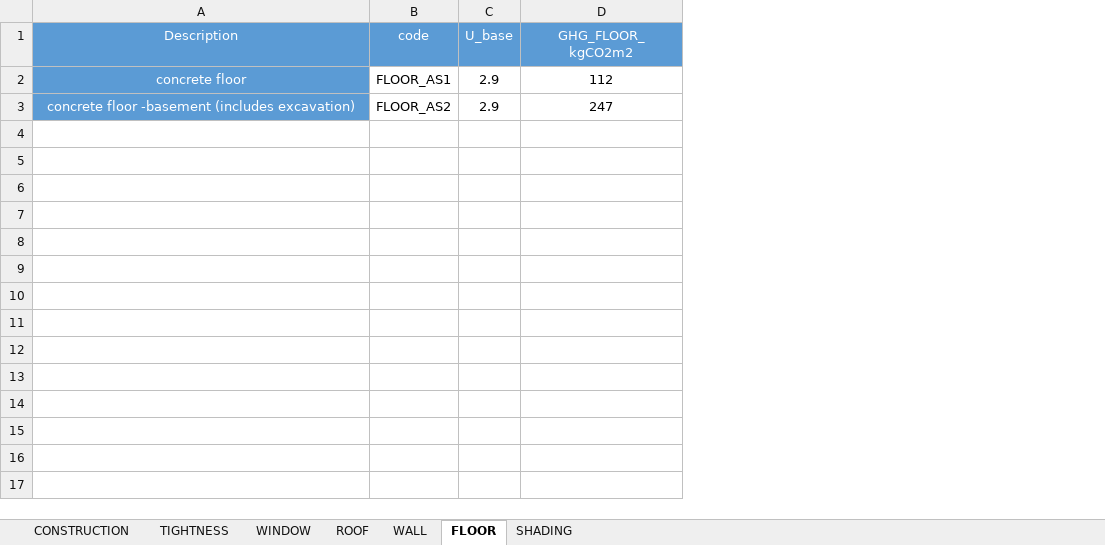
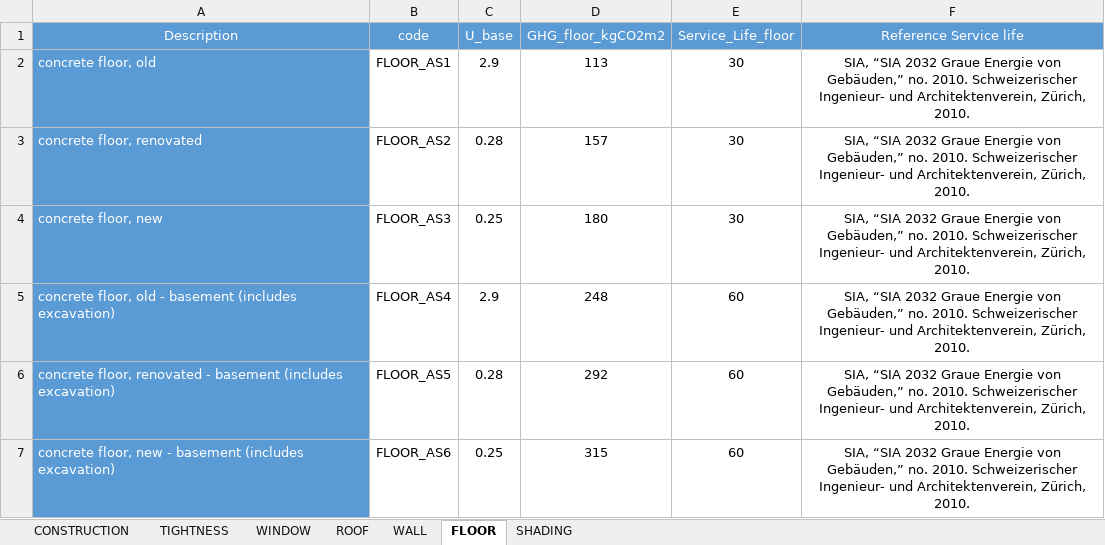
Before and after one commit to architecture-building-systems/CityEnergyAnalyst, an Excel workbook: cea/databases/SG/assemblies/ENVELOPE.xlsx, sheet FLOOR, drawn as a sheet; values as stored, in another font and other column widths than the file's, no borders; removed rows and columns are numbered as before the commit, all else as after; the diff names each change by its address in the sheet, - before the commit and + after, or states it on an @@ line.

```diff
--- a/cea/databases/SG/assemblies/ENVELOPE.xlsx (sheet FLOOR)
+++ b/cea/databases/SG/assemblies/ENVELOPE.xlsx (sheet FLOOR)
-column D (GHG_FLOOR_kgCO2m2), rows 2-3: 112 | 247
+column D (GHG_floor_kgCO2m2), row 2: 113; row 5: 248
+column E (Service_Life_floor), row 2: 30; row 5: 60
+column F (Reference Service life), row 2: SIA, “SIA 2032 Graue Energie von Gebäuden,” no. 2010. Schweizerischer Ingenieur- und Architektenverein, Zürich, 2010.; row 5: SIA, “SIA 2032 Graue Energie von Gebäuden,” no. 2010. Schweizerischer Ingenieur- und Architektenverein, Zürich, 2010.
-A2 (Description): concrete floor
+A2 (Description): concrete floor, old
-A2 alignment: center
+A2 alignment: left
+row 3: concrete floor, renovated | FLOOR_AS2 | 0.28 | 157 | 30 | SIA, “SIA 2032 Graue Energie von Gebäuden,” no. 2010. Schweizerischer Ingenieur- und Architektenverein, Zürich, 2010.
+row 4: concrete floor, new | FLOOR_AS3 | 0.25 | 180 | 30 | SIA, “SIA 2032 Graue Energie von Gebäuden,” no. 2010. Schweizerischer Ingenieur- und Architektenverein, Zürich, 2010.
-A5 (Description): concrete floor -basement (includes excavation)
+A5 (Description): concrete floor, old - basement (includes excavation)
-A5 alignment: center
+A5 alignment: left
-B5 (code): FLOOR_AS2
+B5 (code): FLOOR_AS4
+row 6: concrete floor, renovated - basement (includes excavation) | FLOOR_AS5 | 0.28 | 292 | 60 | SIA, “SIA 2032 Graue Energie von Gebäuden,” no. 2010. Schweizerischer Ingenieur- und Architektenverein, Zürich, 2010.
+row 7: concrete floor, new - basement (includes excavation) | FLOOR_AS6 | 0.25 | 315 | 60 | SIA, “SIA 2032 Graue Energie von Gebäuden,” no. 2010. Schweizerischer Ingenieur- und Architektenverein, Zürich, 2010.
```
Also changed, not shown: sheet WALL, sheet ROOF, sheet WINDOW, sheet TIGHTNESS, sheet CONSTRUCTION, sheet SHADING, cea/databases/CH/assemblies/ENVELOPE.xlsx, 3 other files.
